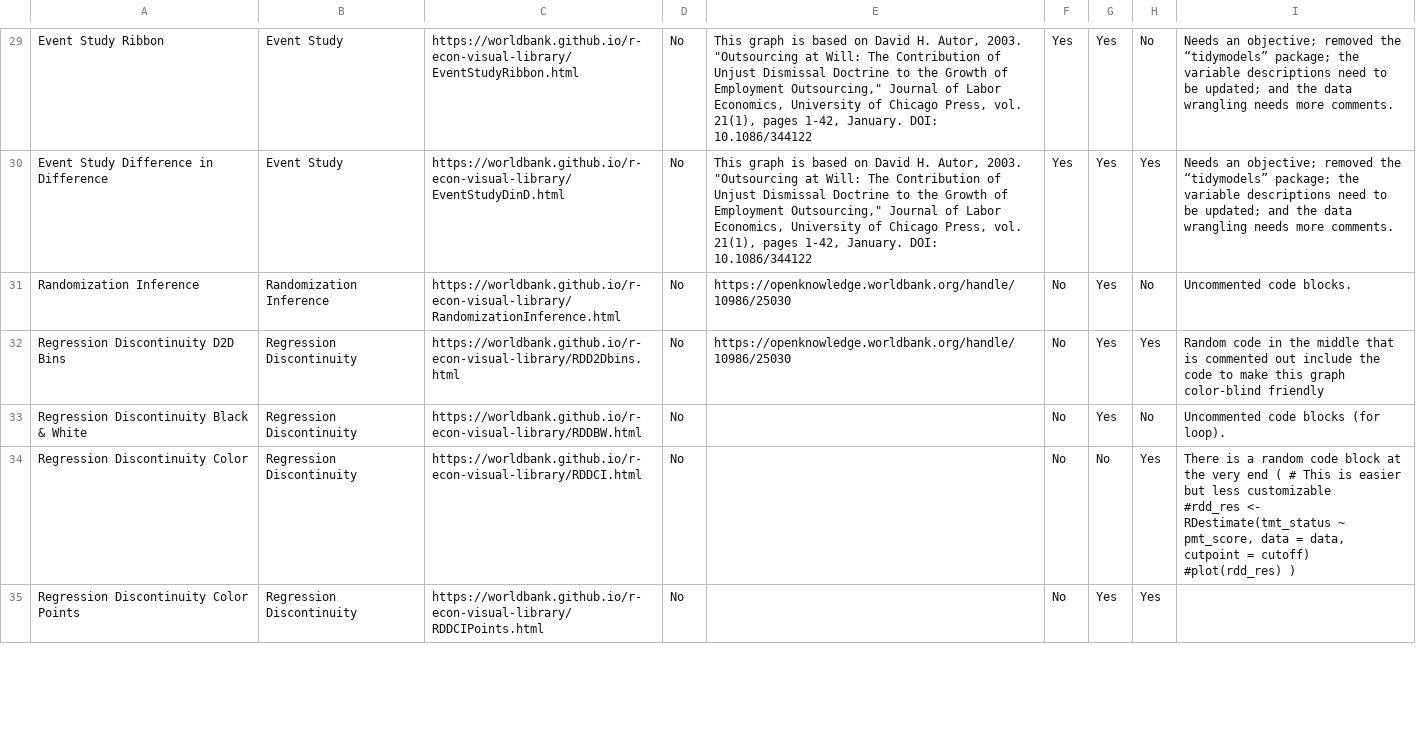
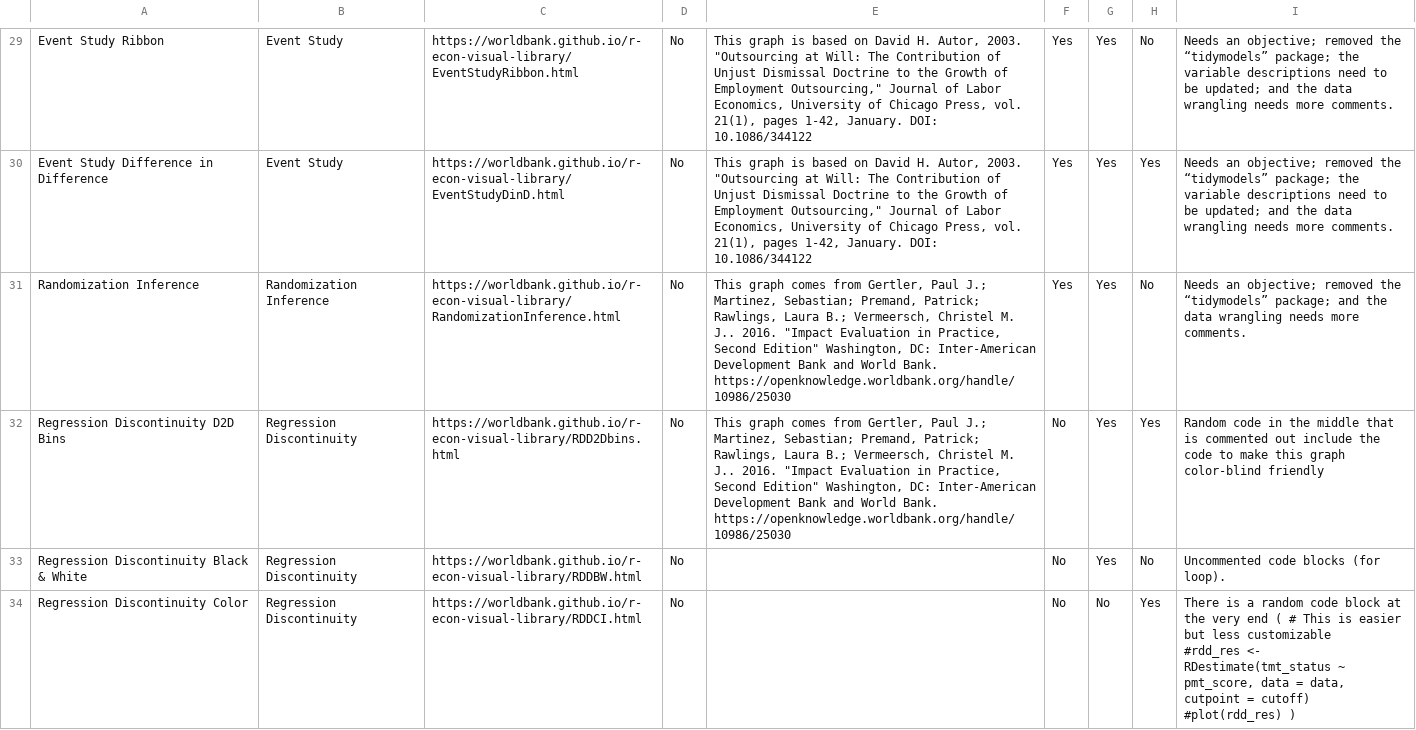
Before and after one commit to worldbank/r-econ-visual-library, a CSV file: Library/list_of_graphs.csv, drawn as a sheet; only a part is shown, gaps mark what is left out; the shorter side is filled out with more unchanged rows.

Commit message:
RandomizationInference: Made tidyverse changes; needs an objective; and data wrangling needs more comments.

```diff
--- a/Library/list_of_graphs.csv
+++ b/Library/list_of_graphs.csv
@@ -32,4 +32,4 @@ Event Study Ribbon,Event Study,https://worldbank.github.io/r-econ-visual-library
 Event Study Difference in Difference,Event Study,https://worldbank.github.io/r-econ-visual-library/EventStudyDinD.html,No,"This graph is based on David H. Autor, 2003. ""Outsourcing at Will: The Contribution of Unjust Dismissal Doctrine to the Growth of Employment Outsourcing,"" Journal of Labor Economics, University of Chicago Press, vol. 21(1), pages 1-42, January. DOI: 10.1086/344122",Yes,Yes,Yes,Needs an objective; removed the “tidymodels” package; the variable descriptions need to be updated; and the data wrangling needs more comments.
-Randomization Inference,Randomization Inference,https://worldbank.github.io/r-econ-visual-library/RandomizationInference.html,No,https://openknowledge.worldbank.org/handle/10986/25030,No,Yes,No,Uncommented code blocks.
-Regression Discontinuity D2D Bins,Regression Discontinuity,https://worldbank.github.io/r-econ-visual-library/RDD2Dbins.html,No,https://openknowledge.worldbank.org/handle/10986/25030,No,Yes,Yes,Random code in the middle that is commented out include the code to make this graph color-blind friendly
+Randomization Inference,Randomization Inference,https://worldbank.github.io/r-econ-visual-library/RandomizationInference.html,No,"This graph comes from Gertler, Paul J.; Martinez, Sebastian; Premand, Patrick; Rawlings, Laura B.; Vermeersch, Christel M. J.. 2016. ""Impact Evaluation in Practice, Second Edition"" Washington, DC: Inter-American Development Bank and World Bank. https://openknowledge.worldbank.org/handle/10986/25030",Yes,Yes,No,Needs an objective; removed the “tidymodels” package; and the data wrangling needs more comments.
+Regression Discontinuity D2D Bins,Regression Discontinuity,https://worldbank.github.io/r-econ-visual-library/RDD2Dbins.html,No,"This graph comes from Gertler, Paul J.; Martinez, Sebastian; Premand, Patrick; Rawlings, Laura B.; Vermeersch, Christel M. J.. 2016. ""Impact Evaluation in Practice, Second Edition"" Washington, DC: Inter-American Development Bank and World Bank. https://openknowledge.worldbank.org/handle/10986/25030",No,Yes,Yes,Random code in the middle that is commented out include the code to make this graph color-blind friendly
 Regression Discontinuity Black & White,Regression Discontinuity,https://worldbank.github.io/r-econ-visual-library/RDDBW.html,No,,No,Yes,No,Uncommented code blocks (for loop).
```
Also changed, not shown: 1 other file.
